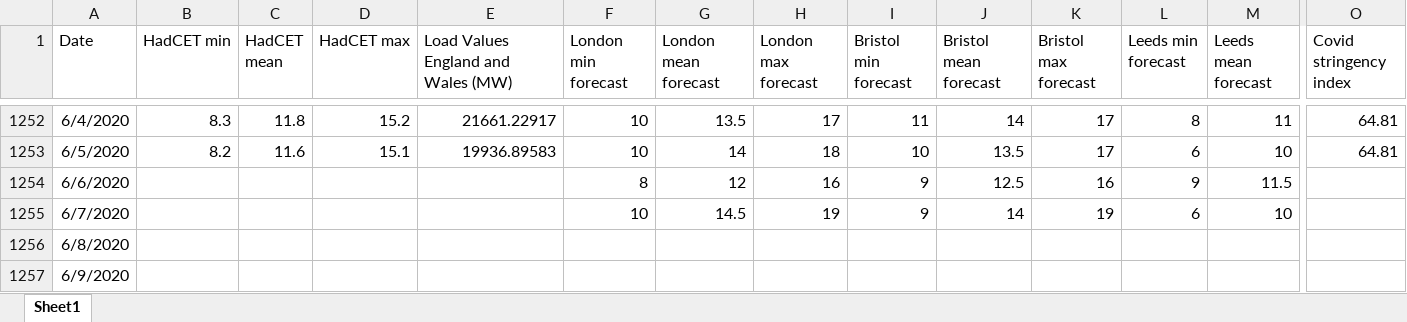
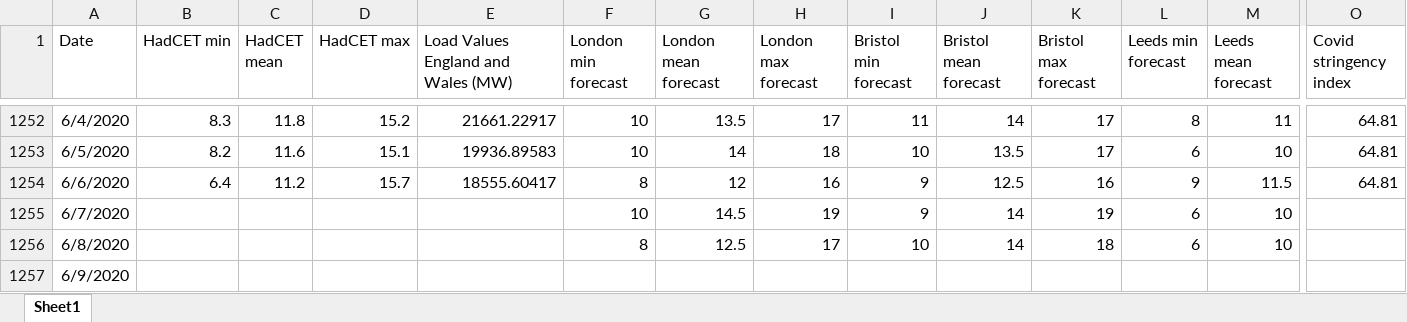
Before and after one commit to chiaracecilia/forecasting_competition, an Excel workbook: load_weather_dataset.xlsx, sheet Sheet1, drawn as a sheet; only a part is shown, gaps mark what is left out; values as stored, in another font and other column widths than the file's, no borders; the diff covers the shown part only; the diff names each change by its address in the sheet, - before the commit and + after, or states it on an @@ line.

Commit message:
7/06

```diff
--- a/load_weather_dataset.xlsx (sheet Sheet1)
+++ b/load_weather_dataset.xlsx (sheet Sheet1)
-B1254 (HadCET min): (empty)
+B1254 (HadCET min): 6.4
-C1254 (HadCET mean): (empty)
+C1254 (HadCET mean): 11.2
-D1254 (HadCET max): (empty)
+D1254 (HadCET max): 15.7
-E1254: (empty)
+E1254: 18555.60417
-O1254 (Covid stringency index): (empty)
+O1254 (Covid stringency index): 64.81
-F1256 (London min forecast): (empty)
+F1256 (London min forecast): 8
-G1256 (London mean forecast): (empty)
+G1256 (London mean forecast): 12.5
-H1256 (London max forecast): (empty)
+H1256 (London max forecast): 17
-I1256 (Bristol min forecast): (empty)
+I1256 (Bristol min forecast): 10
-J1256 (Bristol mean forecast): (empty)
+J1256 (Bristol mean forecast): 14
-K1256 (Bristol max forecast): (empty)
+K1256 (Bristol max forecast): 18
-L1256 (Leeds min forecast): (empty)
+L1256 (Leeds min forecast): 6
-M1256 (Leeds mean forecast): (empty)
+M1256 (Leeds mean forecast): 10
```
Also changed, not shown: 1 edited cell elsewhere in this sheet.
